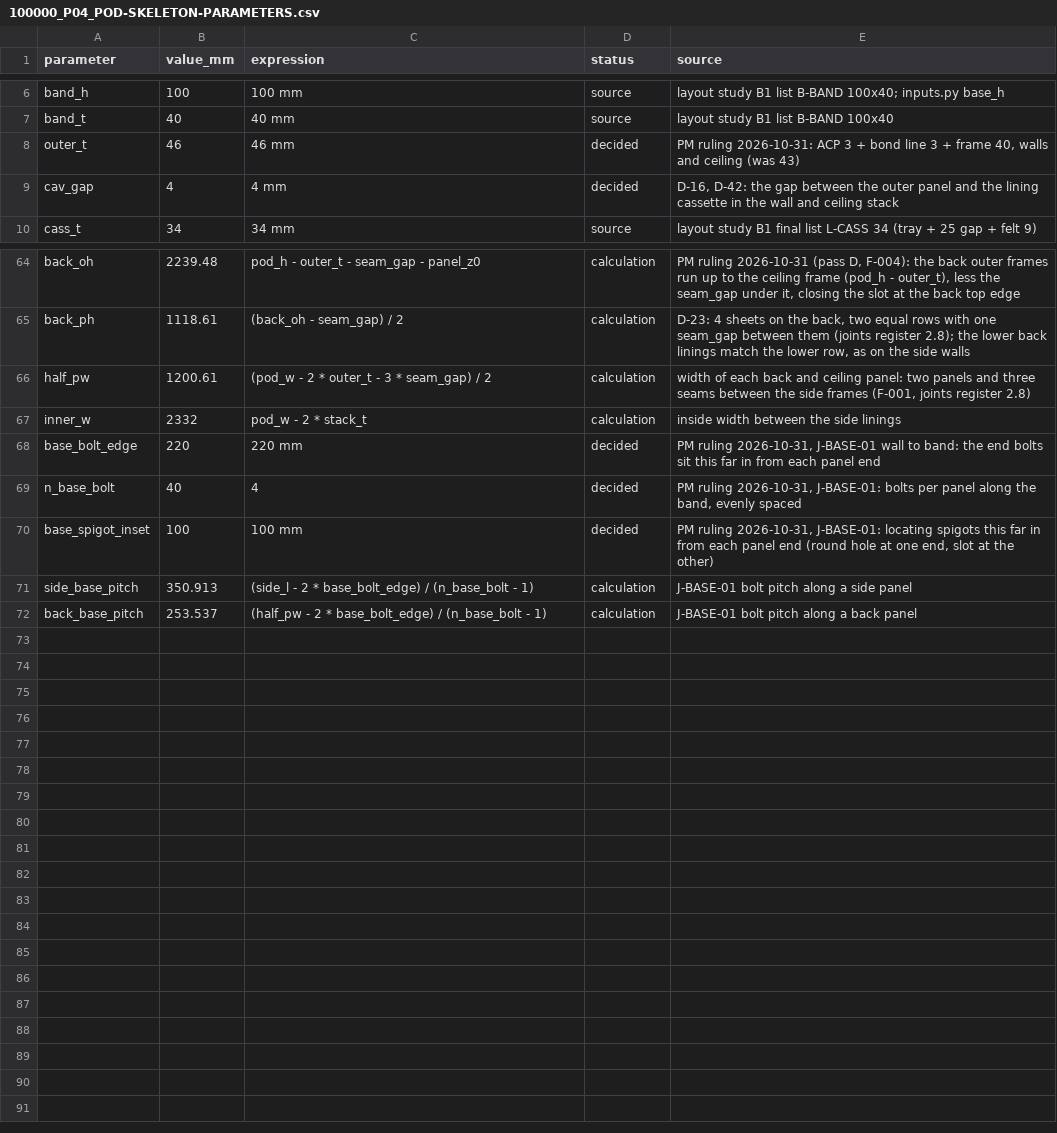
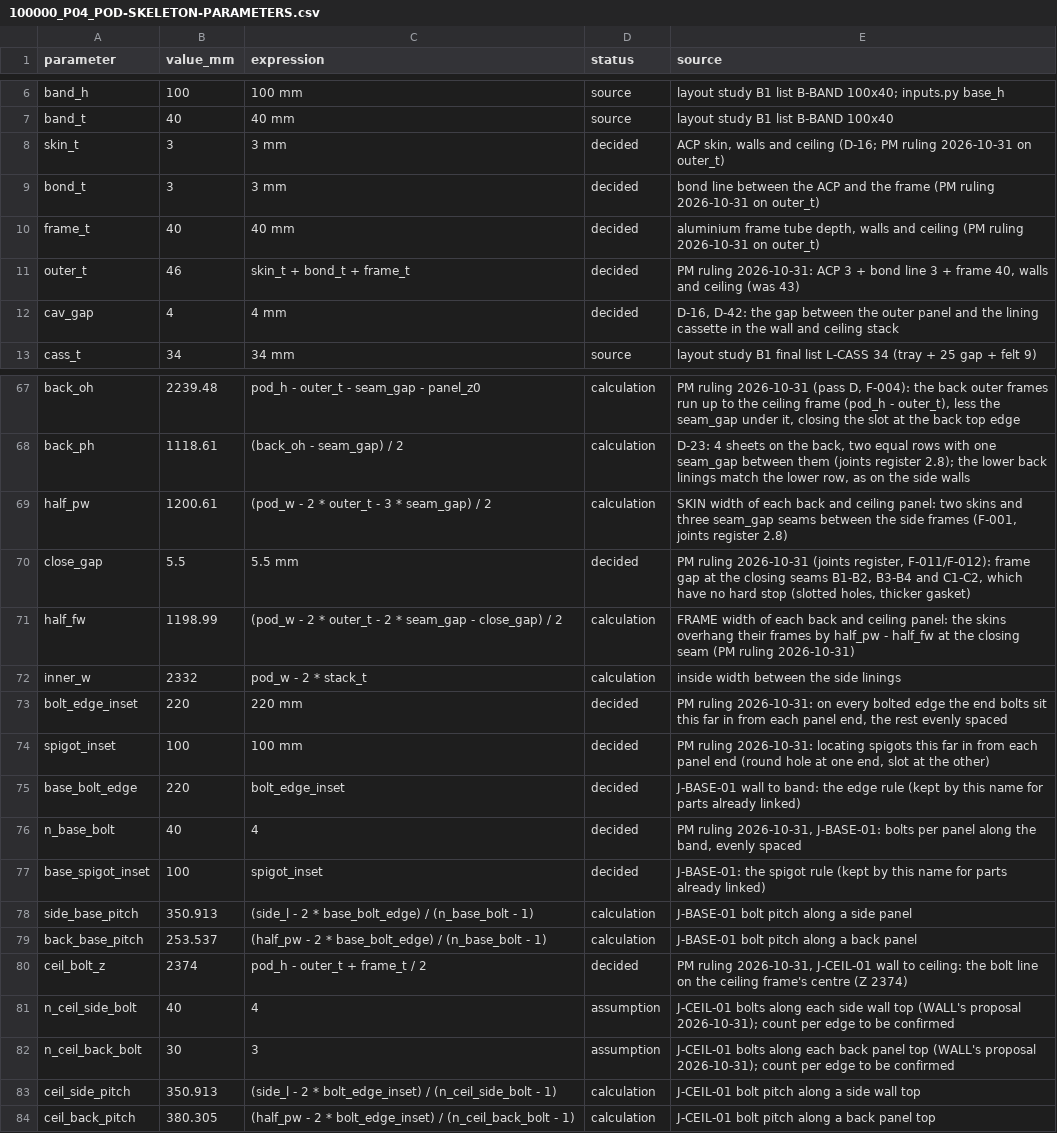
Before and after one commit to autonomous-ai/spaceship, a CSV file: v2/01-CAD-Native/skeleton/100000_P04_POD-SKELETON-PARAMETERS.csv, drawn as a sheet; only a part is shown, gaps mark what is left out.

```diff
--- a/v2/01-CAD-Native/skeleton/100000_P04_POD-SKELETON-PARAMETERS.csv
+++ b/v2/01-CAD-Native/skeleton/100000_P04_POD-SKELETON-PARAMETERS.csv
@@ -7,3 +7,6 @@ band_h,100,100 mm,source,layout study B1 list B-BAND 100x40; inputs.py base_h
 band_t,40,40 mm,source,layout study B1 list B-BAND 100x40
-outer_t,46,46 mm,decided,"PM ruling 2026-10-31: ACP 3 + bond line 3 + frame 40, walls and ceiling (was 43)"
+skin_t,3,3 mm,decided,"ACP skin, walls and ceiling (D-16; PM ruling 2026-10-31 on outer_t)"
+bond_t,3,3 mm,decided,bond line between the ACP and the frame (PM ruling 2026-10-31 on outer_t)
+frame_t,40,40 mm,decided,"aluminium frame tube depth, walls and ceiling (PM ruling 2026-10-31 on outer_t)"
+outer_t,46,skin_t + bond_t + frame_t,decided,"PM ruling 2026-10-31: ACP 3 + bond line 3 + frame 40, walls and ceiling (was 43)"
 cav_gap,4,4 mm,decided,"D-16, D-42: the gap between the outer panel and the lining cassette in the wall and ceiling stack"
@@ -65,8 +68,17 @@ back_oh,2239.48,pod_h - outer_t - seam_gap - panel_z0,calculation,"PM ruling 202
 back_ph,1118.61,(back_oh - seam_gap) / 2,calculation,"D-23: 4 sheets on the back, two equal rows with one seam_gap between them (joints register 2.8); the lower back linings match the lower row, as on the side walls"
-half_pw,1200.61,(pod_w - 2 * outer_t - 3 * seam_gap) / 2,calculation,"width of each back and ceiling panel: two panels and three seams between the side frames (F-001, joints register 2.8)"
+half_pw,1200.61,(pod_w - 2 * outer_t - 3 * seam_gap) / 2,calculation,"SKIN width of each back and ceiling panel: two skins and three seam_gap seams between the side frames (F-001, joints register 2.8)"
+close_gap,5.5,5.5 mm,decided,"PM ruling 2026-10-31 (joints register, F-011/F-012): frame gap at the closing seams B1-B2, B3-B4 and C1-C2, which have no hard stop (slotted holes, thicker gasket)"
+half_fw,1198.99,(pod_w - 2 * outer_t - 2 * seam_gap - close_gap) / 2,calculation,FRAME width of each back and ceiling panel: the skins overhang their frames by half_pw - half_fw at the closing seam (PM ruling 2026-10-31)
 inner_w,2332,pod_w - 2 * stack_t,calculation,inside width between the side linings
-base_bolt_edge,220,220 mm,decided,"PM ruling 2026-10-31, J-BASE-01 wall to band: the end bolts sit this far in from each panel end"
+bolt_edge_inset,220,220 mm,decided,"PM ruling 2026-10-31: on every bolted edge the end bolts sit this far in from each panel end, the rest evenly spaced"
+spigot_inset,100,100 mm,decided,"PM ruling 2026-10-31: locating spigots this far in from each panel end (round hole at one end, slot at the other)"
+base_bolt_edge,220,bolt_edge_inset,decided,J-BASE-01 wall to band: the edge rule (kept by this name for parts already linked)
 n_base_bolt,40,4,decided,"PM ruling 2026-10-31, J-BASE-01: bolts per panel along the band, evenly spaced"
-base_spigot_inset,100,100 mm,decided,"PM ruling 2026-10-31, J-BASE-01: locating spigots this far in from each panel end (round hole at one end, slot at the other)"
+base_spigot_inset,100,spigot_inset,decided,J-BASE-01: the spigot rule (kept by this name for parts already linked)
 side_base_pitch,350.913,(side_l - 2 * base_bolt_edge) / (n_base_bolt - 1),calculation,J-BASE-01 bolt pitch along a side panel
 back_base_pitch,253.537,(half_pw - 2 * base_bolt_edge) / (n_base_bolt - 1),calculation,J-BASE-01 bolt pitch along a back panel
+ceil_bolt_z,2374,pod_h - outer_t + frame_t / 2,decided,"PM ruling 2026-10-31, J-CEIL-01 wall to ceiling: the bolt line on the ceiling frame's centre (Z 2374)"
+n_ceil_side_bolt,40,4,assumption,J-CEIL-01 bolts along each side wall top (WALL's proposal 2026-10-31); count per edge to be confirmed
+n_ceil_back_bolt,30,3,assumption,J-CEIL-01 bolts along each back panel top (WALL's proposal 2026-10-31); count per edge to be confirmed
+ceil_side_pitch,350.913,(side_l - 2 * bolt_edge_inset) / (n_ceil_side_bolt - 1),calculation,J-CEIL-01 bolt pitch along a side wall top
+ceil_back_pitch,380.305,(half_pw - 2 * bolt_edge_inset) / (n_ceil_back_bolt - 1),calculation,J-CEIL-01 bolt pitch along a back panel top
```
Also changed, not shown: 6 other files.
